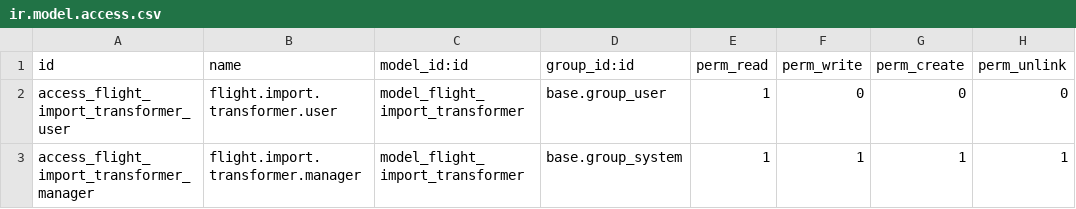
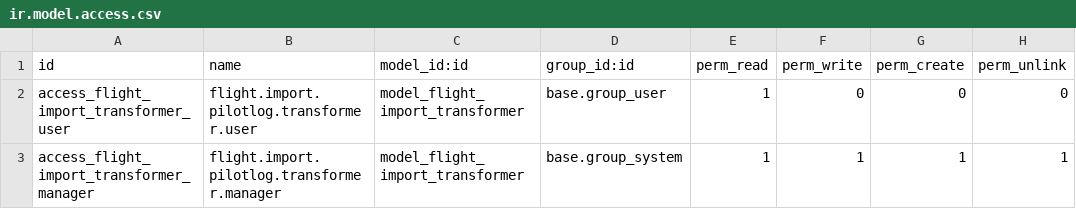
Before and after one commit to smartops-aero/smartops-odoo-flight, a CSV file: flight_import_pilotlog/security/ir.model.access.csv, drawn as a sheet.

Commit message:
rename model

```diff
--- a/flight_import_pilotlog/security/ir.model.access.csv
+++ b/flight_import_pilotlog/security/ir.model.access.csv
@@ -1,3 +1,3 @@
 id,name,model_id:id,group_id:id,perm_read,perm_write,perm_create,perm_unlink
-access_flight_import_transformer_user,flight.import.transformer.user,model_flight_import_transformer,base.group_user,1,0,0,0
-access_flight_import_transformer_manager,flight.import.transformer.manager,model_flight_import_transformer,base.group_system,1,1,1,1
+access_flight_import_transformer_user,flight.import.pilotlog.transformer.user,model_flight_import_transformer,base.group_user,1,0,0,0
+access_flight_import_transformer_manager,flight.import.pilotlog.transformer.manager,model_flight_import_transformer,base.group_system,1,1,1,1
```
Also changed, not shown: 7 other files.
